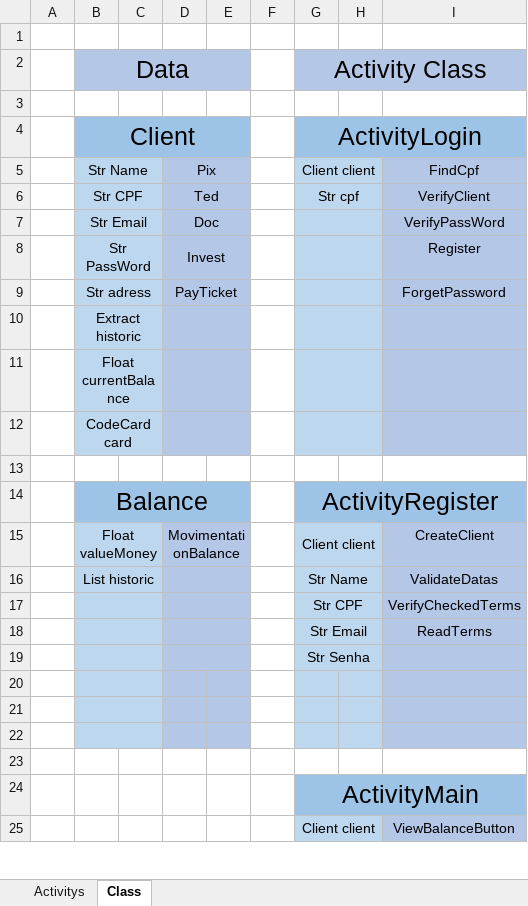
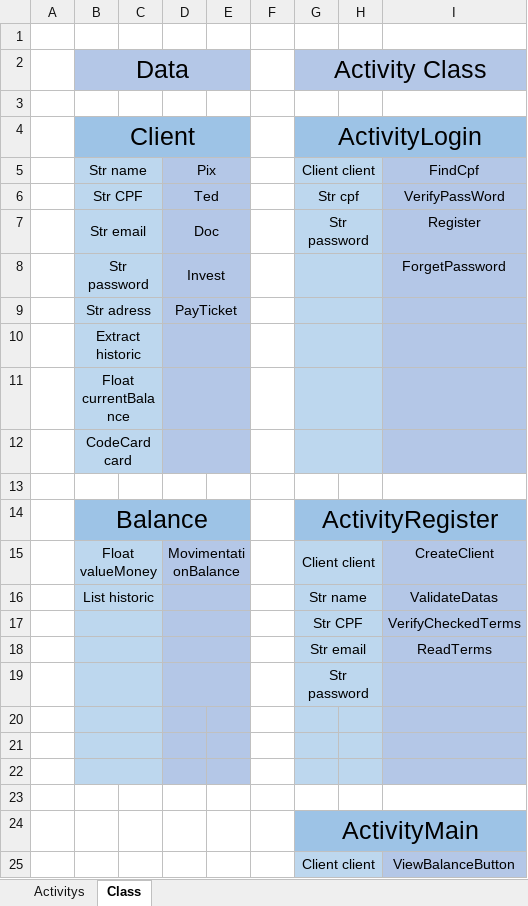
Before and after one commit to GabrielVilasboa/CodeBank, an Excel workbook: Project/ProjectActivity.xlsx, sheet Class, drawn as a sheet; only a part is shown; values as stored, in another font and other column widths than the file's, no borders; removed rows and columns are numbered as before the commit, all else as after; the diff names each change by its address in the sheet, - before the commit and + after, or states it on an @@ line.

Commit message:
add balance and client class

```diff
--- a/Project/ProjectActivity.xlsx (sheet Class)
+++ b/Project/ProjectActivity.xlsx (sheet Class)
-B5: Str Name
+B5: Str name
-I6: VerifyClient
+I6: VerifyPassWord
-row 7:  | Str Email |  | Doc |  |  |  |  | VerifyPassWord
+row 7:  | Str email |  | Doc |  |  | Str password |  | Register
-B8: Str PassWord
+B8: Str password
-I8: Register
+I8: ForgetPassword
-I9: ForgetPassword
+I9: (empty)
-G16: Str Name
+G16: Str name
-G18: Str Email
+G18: Str email
-G19: Str Senha
+G19: Str password
```
Also changed, not shown: 4 other files.
